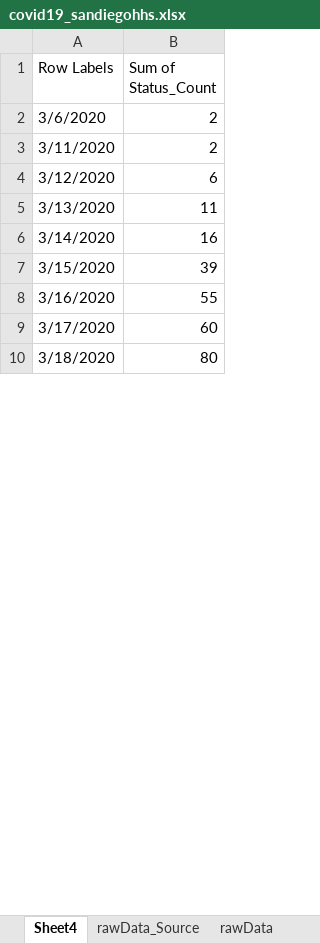
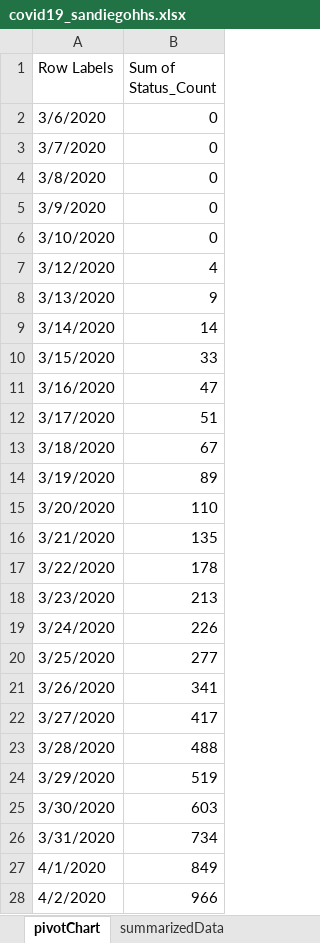
Before and after one commit to UCSDMed/COVID-19, an Excel workbook: san_diego_hhs/covid19_sandiegohhs.xlsx, sheet pivotChart, drawn as a sheet; only a part is shown; values as stored, in another font and other column widths than the file's, no borders; charts and pictures not drawn; removed rows and columns are numbered as before the commit, all else as after; the diff covers the shown part only; the diff names each change by its address in the sheet, - before the commit and + after, or states it on an @@ line.

```diff
--- a/san_diego_hhs/covid19_sandiegohhs.xlsx (sheet pivotChart)
+++ b/san_diego_hhs/covid19_sandiegohhs.xlsx (sheet pivotChart)
-sheet tab: Sheet4
+sheet tab: pivotChart
+sheet tab: summarizedData
-B2 (Sum of Status_Count): 2
+B2 (Sum of Status_Count): 0
-row 3: 3/11/2020 | 2
+row 3: 3/7/2020 | 0
+row 4: 3/8/2020 | 0
+row 5: 3/9/2020 | 0
+row 6: 3/10/2020 | 0
-B7 (Sum of Status_Count): 6
+B7 (Sum of Status_Count): 4
-B8 (Sum of Status_Count): 11
+B8 (Sum of Status_Count): 9
-B9 (Sum of Status_Count): 16
+B9 (Sum of Status_Count): 14
-B10 (Sum of Status_Count): 39
+B10 (Sum of Status_Count): 33
-B11 (Sum of Status_Count): 55
+B11 (Sum of Status_Count): 47
-B12 (Sum of Status_Count): 60
+B12 (Sum of Status_Count): 51
-B13 (Sum of Status_Count): 80
+B13 (Sum of Status_Count): 67
+row 14: 3/19/2020 | 89
+row 15: 3/20/2020 | 110
+row 16: 3/21/2020 | 135
+row 17: 3/22/2020 | 178
+row 18: 3/23/2020 | 213
+row 19: 3/24/2020 | 226
+row 20: 3/25/2020 | 277
+row 21: 3/26/2020 | 341
+row 22: 3/27/2020 | 417
+row 23: 3/28/2020 | 488
+row 24: 3/29/2020 | 519
+row 25: 3/30/2020 | 603
+row 26: 3/31/2020 | 734
+row 27: 4/1/2020 | 849
+row 28: 4/2/2020 | 966
```
Also changed, not shown: 3 added rows and 1 edited cell elsewhere in this sheet, sheet rawData, other sheet tabs, charts or pictures, tableau/PowerQuery_Combined_Data.xlsx, 12 other files.
